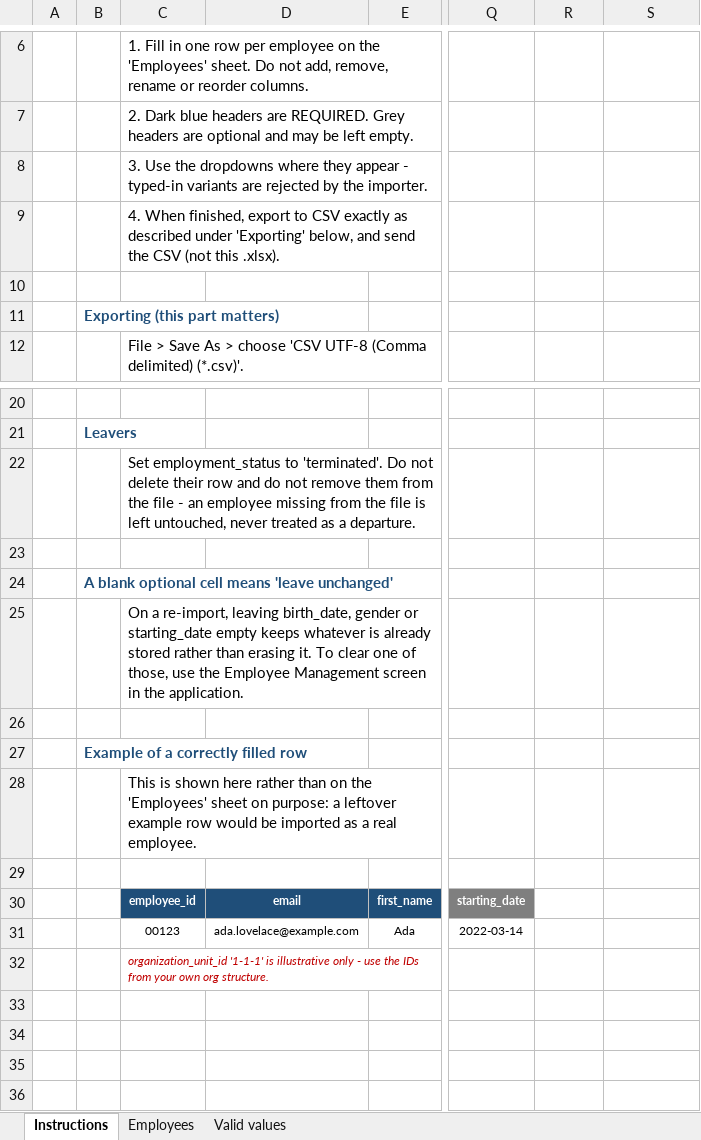
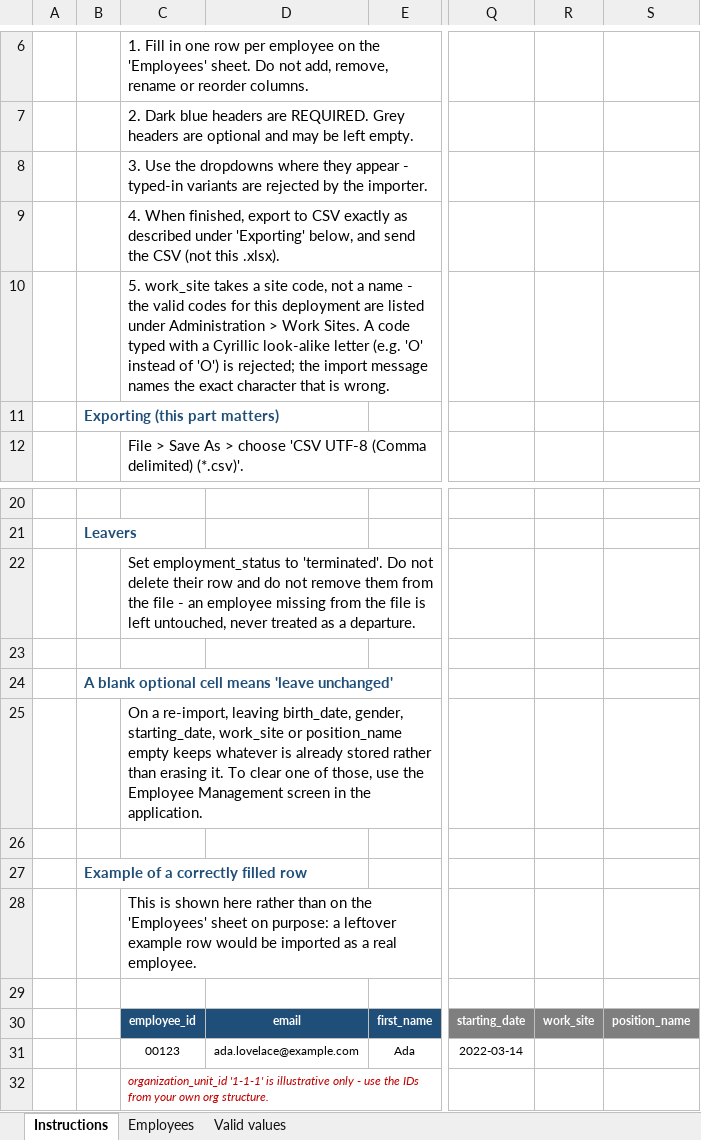
Before and after one commit to Belleal/ti-engine, an Excel workbook: packages/competence/docs/templates/employee-import-template.xlsx, sheet Instructions, drawn as a sheet; only a part is shown, gaps mark what is left out; values as stored, in another font and other column widths than the file's, no borders; the diff names each change by its address in the sheet, - before the commit and + after, or states it on an @@ line.

Commit message:
build(competence): add work_site and position_name to the HR import template (CA-109)
Extends the HR employee-import XLSX so its Employees header, in order, matches the
CSV column contract exactly: appends work_site (free text -- valid codes are a
per-deployment config document, not something to bake into a committed file) and
position_name (free text) as new optional columns, and constrains the existing
gender column to an M/F dropdown to match the CA-109 write-path constraint.

Adds build-import-template.py, a committed, idempotent openpyxl generator that
extends the workbook (column set, dropdowns, cell formats) rather than rebuilding
it, so the next column-contract change does not mean rebuilding the template by
hand again. The Instructions-sheet prose was updated by hand for this change (the
blank-cell paragraph now names all five leave-unchanged-when-omitted fields, and a
new "What to do" item explains the work_site code lookup and the Cyrillic
confusable-character rejection) -- prose is authored content and stays outside the
generator's scope by design.

```diff
--- a/packages/competence/docs/templates/employee-import-template.xlsx (sheet Instructions)
+++ b/packages/competence/docs/templates/employee-import-template.xlsx (sheet Instructions)
-C10: (empty)
+C10: 5. work_site takes a site code, not a name - the valid codes for this deployment are listed under Administration > Work Sites. A code typed with a Cyrillic look-alike letter (e.g. 'О' instead of 'O') is rejected; the import message names the exact character that is wrong.
-C25: …leaving birth_date, gender or starting_date empty keeps…
+C25: …leaving birth_date, gender, starting_date, work_site or position_name empty keeps…
-R30: (empty)
+R30: work_site
-R30:S30 fill: none
+R30:S30 fill: #7F7F7F
-S30: (empty)
+S30: position_name
```
Also changed, not shown: sheet Employees, 1 other file.
